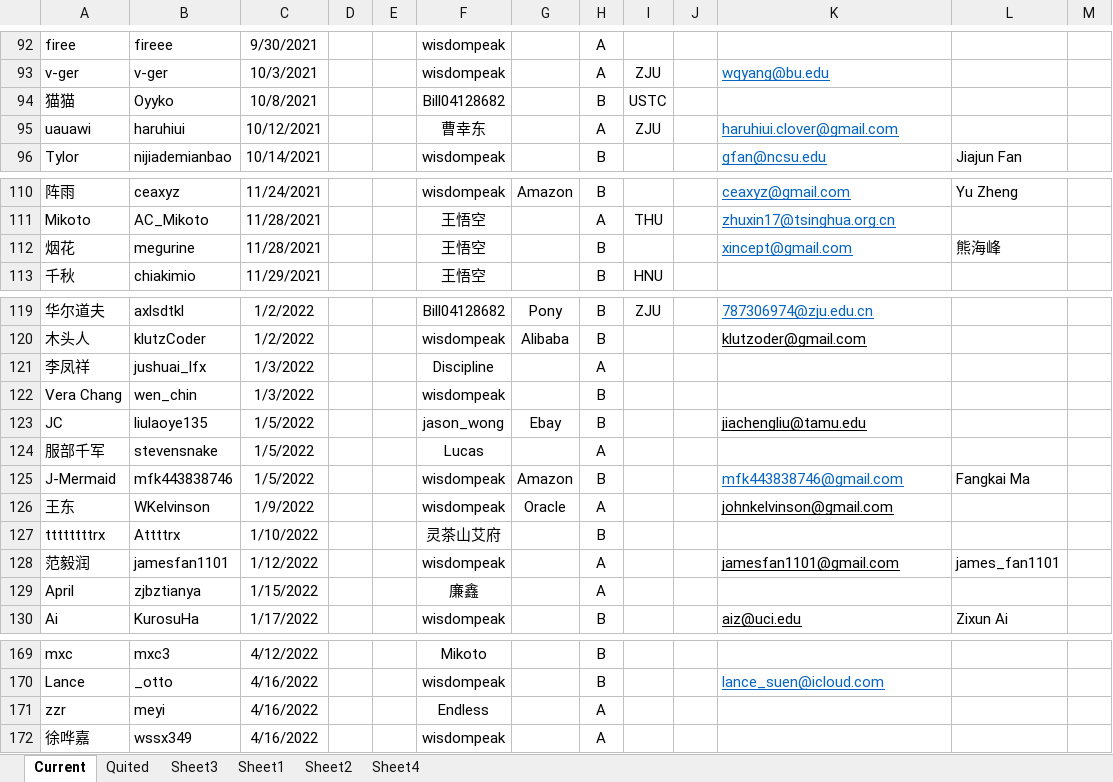
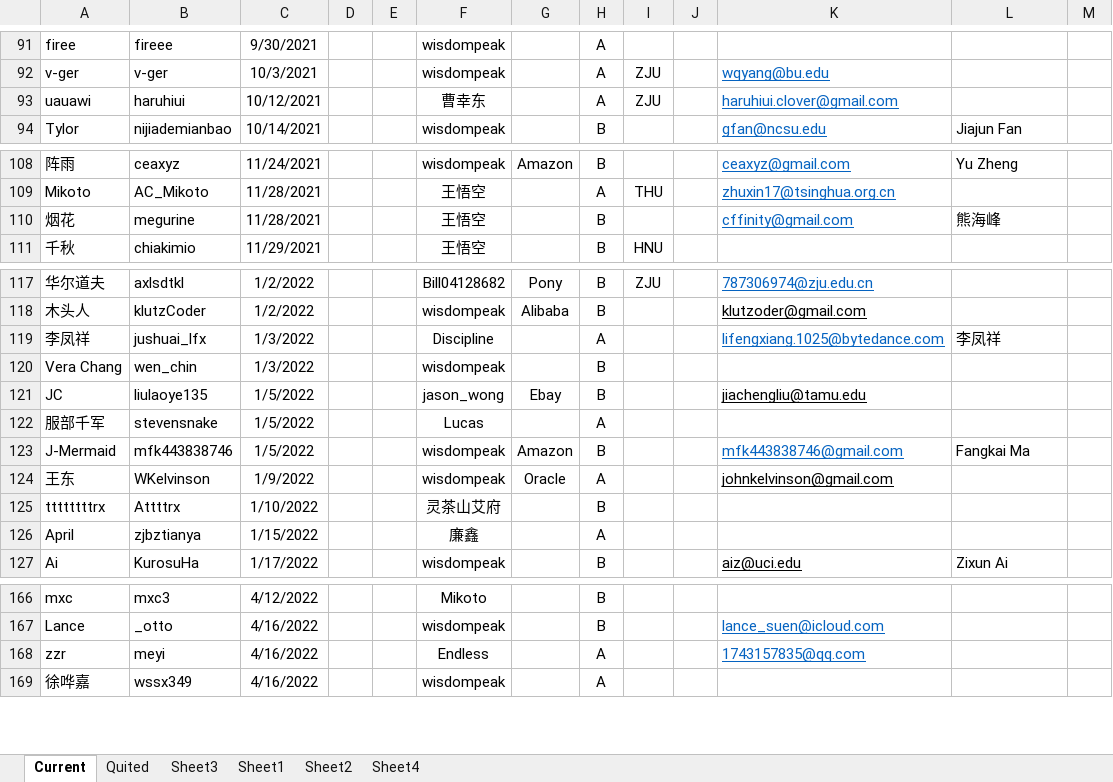
Before and after one commit to wisdompeak/lc-score-board, an Excel workbook: generateEXCEL/Data/Members/GroupRecord.xlsx, sheet Current, drawn as a sheet; only a part is shown, gaps mark what is left out; values as stored, in another font and other column widths than the file's, no borders; removed rows and columns are numbered as before the commit, all else as after; the diff covers the shown part only; the diff names each change by its address in the sheet, - before the commit and + after, or states it on an @@ line.

```diff
--- a/generateEXCEL/Data/Members/GroupRecord.xlsx (sheet Current)
+++ b/generateEXCEL/Data/Members/GroupRecord.xlsx (sheet Current)
-row 94: 猫猫 | Oyyko | 10/8/2021 |  |  | Bill04128682 |  | B | USTC
-K110: xincept@gmail.com
+K110: cffinity@gmail.com
-K119: (empty)
+K119: lifengxiang.1025@bytedance.com
-L119: (empty)
+L119: 李凤祥
-row 128: 范毅润 | jamesfan1101 | 1/12/2022 |  |  | wisdompeak |  | A |  |  | jamesfan1101@gmail.com | james_fan1101
-K168: (empty)
+K168: 1743157835@qq.com
```
Also changed, not shown: 8 added rows, 4 removed rows, 2 edited cells and cell formats elsewhere in this sheet, sheet Quited, sheet Sheet4, generateEXCEL/graduates.xlsx, generateEXCEL/index.xlsx, 18 other files.
